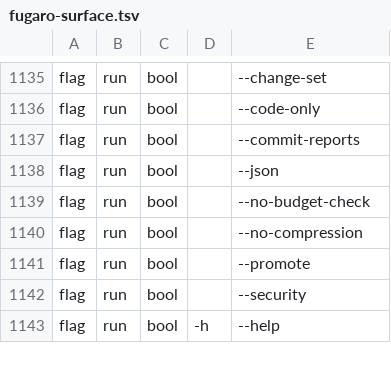
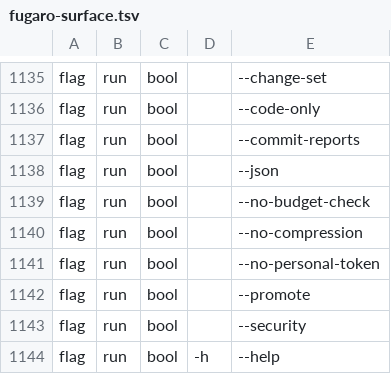
Before and after one commit to dimipaun/fugaro, a TSV file: scripts/live-checks/lib/fugaro-surface.tsv, drawn as a sheet; only a part is shown, gaps mark what is left out.

```diff
--- a/scripts/live-checks/lib/fugaro-surface.tsv
+++ b/scripts/live-checks/lib/fugaro-surface.tsv
@@ -1140,2 +1140,3 @@ flag	run	bool		--no-budget-check
 flag	run	bool		--no-compression
+flag	run	bool		--no-personal-token
 flag	run	bool		--promote
```
